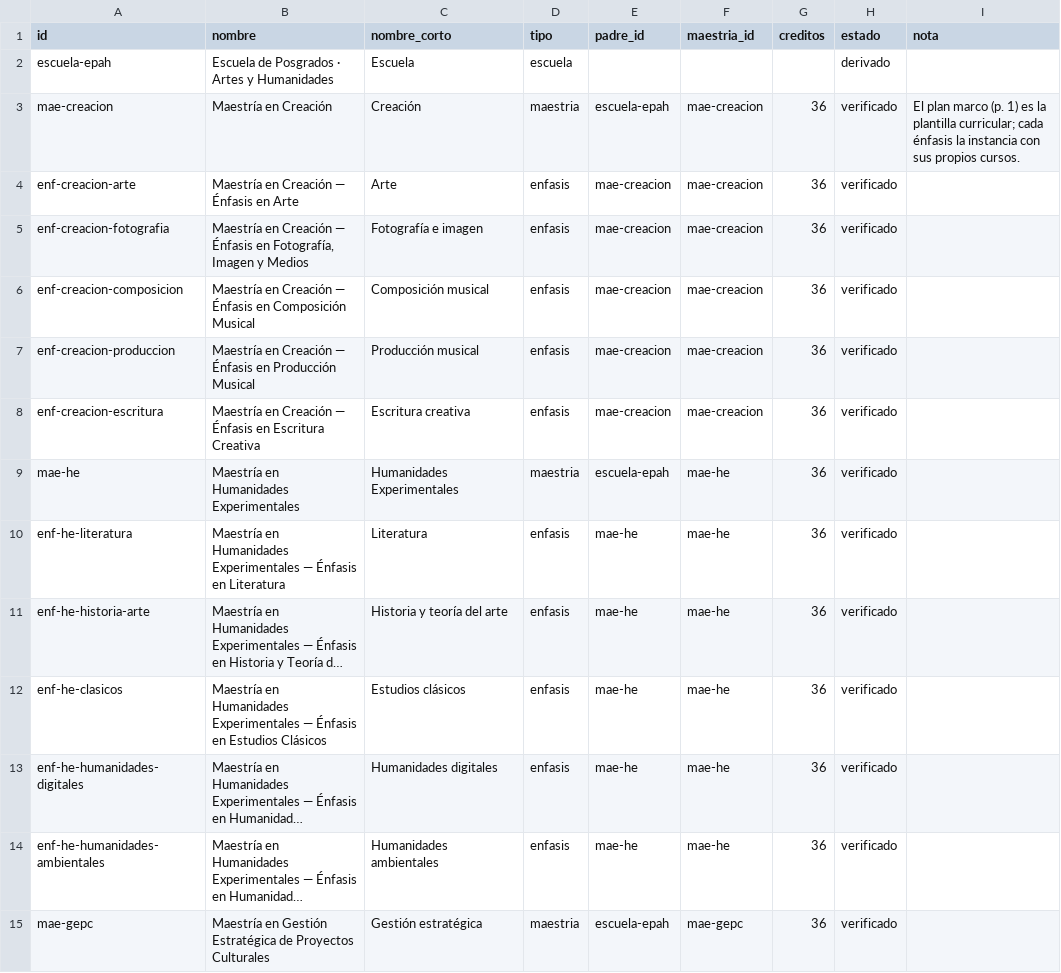
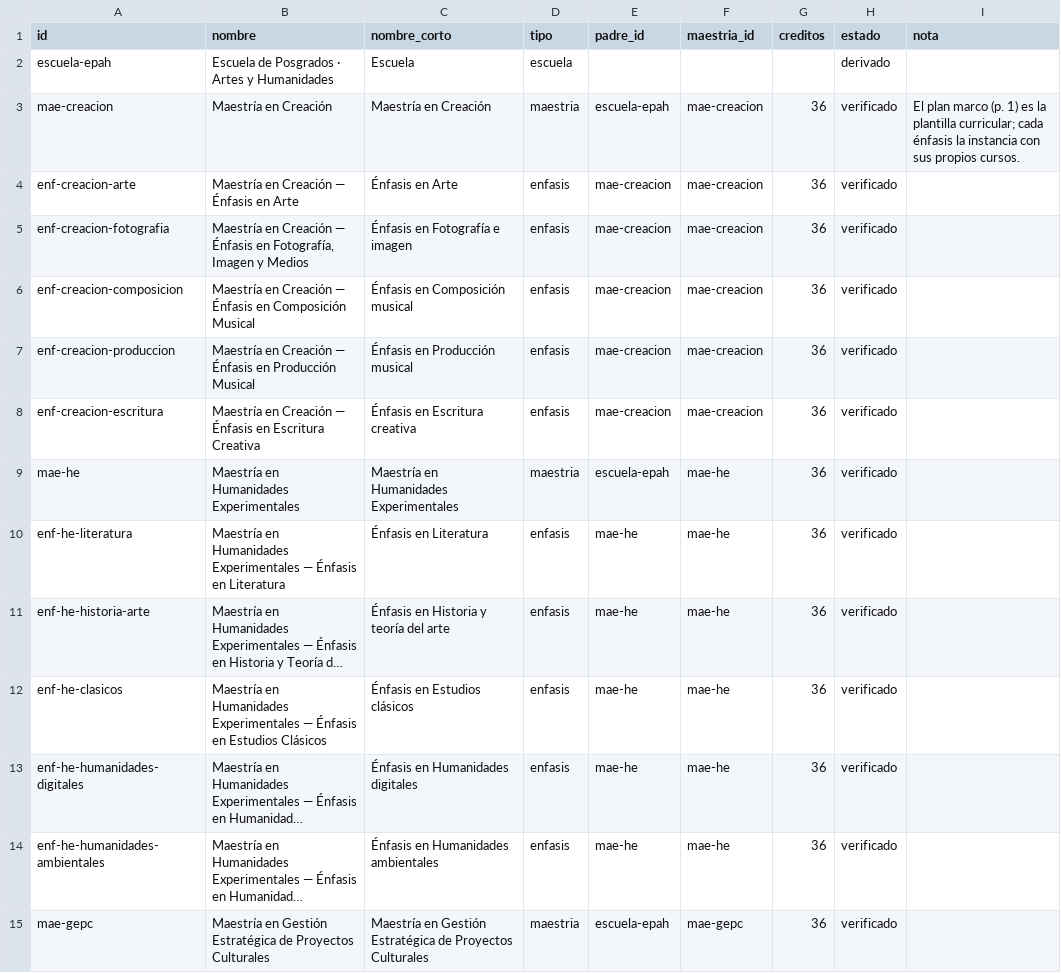
Before and after one commit to srsergiorodriguez/constelaciones-epah, a CSV file: data/programas.csv, drawn as a sheet; only a part is shown; long unchanged cells end in …; the diff covers the shown part only; the diff names each change by its address in the sheet, - before the commit and + after, or states it on an @@ line.

```diff
--- a/data/programas.csv
+++ b/data/programas.csv
-C3 (nombre_corto): Creación
+C3 (nombre_corto): Maestría en Creación
-C4 (nombre_corto): Arte
+C4 (nombre_corto): Énfasis en Arte
-C5 (nombre_corto): Fotografía e imagen
+C5 (nombre_corto): Énfasis en Fotografía e imagen
-C6 (nombre_corto): Composición musical
+C6 (nombre_corto): Énfasis en Composición musical
-C7 (nombre_corto): Producción musical
+C7 (nombre_corto): Énfasis en Producción musical
-C8 (nombre_corto): Escritura creativa
+C8 (nombre_corto): Énfasis en Escritura creativa
-C9 (nombre_corto): Humanidades Experimentales
+C9 (nombre_corto): Maestría en Humanidades Experimentales
-C10 (nombre_corto): Literatura
+C10 (nombre_corto): Énfasis en Literatura
-C11 (nombre_corto): Historia y teoría del arte
+C11 (nombre_corto): Énfasis en Historia y teoría del arte
-C12 (nombre_corto): Estudios clásicos
+C12 (nombre_corto): Énfasis en Estudios clásicos
-C13 (nombre_corto): Humanidades digitales
+C13 (nombre_corto): Énfasis en Humanidades digitales
-C14 (nombre_corto): Humanidades ambientales
+C14 (nombre_corto): Énfasis en Humanidades ambientales
-C15 (nombre_corto): Gestión estratégica
+C15 (nombre_corto): Maestría en Gestión Estratégica de Proyectos Culturales
```
Also changed, not shown: 31 edited cells elsewhere in this file, data/curriculo.csv, data/cursos.csv, 11 other files.
